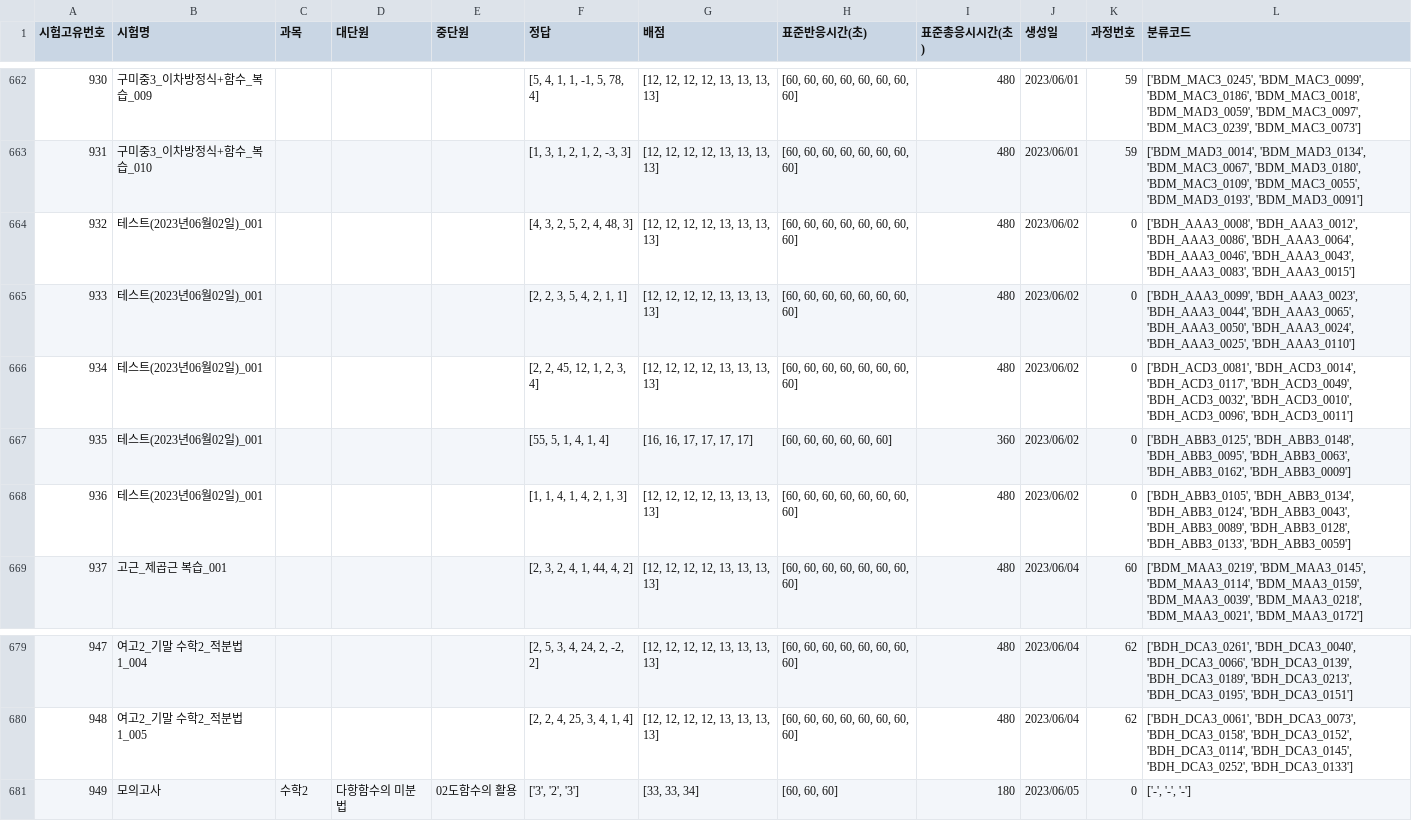
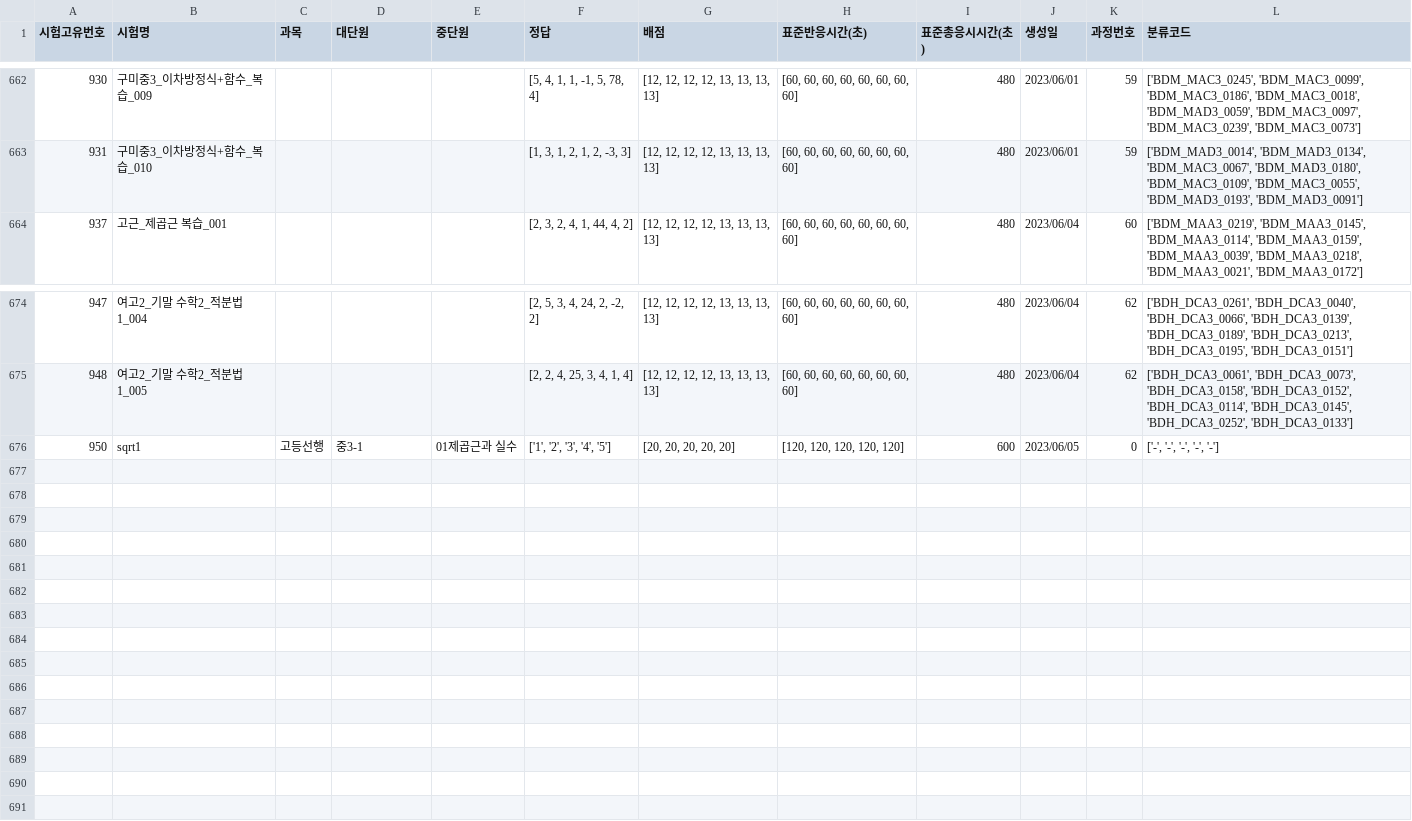
Before and after one commit to JulimPark/streamlit_second, a CSV file: exam_data.csv, drawn as a sheet; only a part is shown, gaps mark what is left out; removed rows and columns are numbered as before the commit, all else as after; the diff names each change by its address in the sheet, - before the commit and + after, or states it on an @@ line.

Commit message:
2023-6-5 23:36:47

```diff
--- a/exam_data.csv
+++ b/exam_data.csv
-row 664: 932 | 테스트(2023년06월02일)_001 |  |  |  | [4, 3, 2, 5, 2, 4, 48, 3] | [12, 12, 12, 12, 13, 13, 13, 13] | [60, 60, 60, 60, 60, 60, 60, 60] | 480 | 2023/06/02 | 0 | ['BDH_AAA3_0008', 'BDH_AAA3_0012', 'BDH_AAA3_0086', 'BDH_AAA3_0064', 'BDH_AAA3_0046', 'BDH_AAA3_0043', 'BDH_AAA3_0083', 'BDH_AAA3_0015']
-row 665: 933 | 테스트(2023년06월02일)_001 |  |  |  | [2, 2, 3, 5, 4, 2, 1, 1] | [12, 12, 12, 12, 13, 13, 13, 13] | [60, 60, 60, 60, 60, 60, 60, 60] | 480 | 2023/06/02 | 0 | ['BDH_AAA3_0099', 'BDH_AAA3_0023', 'BDH_AAA3_0044', 'BDH_AAA3_0065', 'BDH_AAA3_0050', 'BDH_AAA3_0024', 'BDH_AAA3_0025', 'BDH_AAA3_0110']
-row 666: 934 | 테스트(2023년06월02일)_001 |  |  |  | [2, 2, 45, 12, 1, 2, 3, 4] | [12, 12, 12, 12, 13, 13, 13, 13] | [60, 60, 60, 60, 60, 60, 60, 60] | 480 | 2023/06/02 | 0 | ['BDH_ACD3_0081', 'BDH_ACD3_0014', 'BDH_ACD3_0117', 'BDH_ACD3_0049', 'BDH_ACD3_0032', 'BDH_ACD3_0010', 'BDH_ACD3_0096', 'BDH_ACD3_0011']
-row 667: 935 | 테스트(2023년06월02일)_001 |  |  |  | [55, 5, 1, 4, 1, 4] | [16, 16, 17, 17, 17, 17] | [60, 60, 60, 60, 60, 60] | 360 | 2023/06/02 | 0 | ['BDH_ABB3_0125', 'BDH_ABB3_0148', 'BDH_ABB3_0095', 'BDH_ABB3_0063', 'BDH_ABB3_0162', 'BDH_ABB3_0009']
-row 668: 936 | 테스트(2023년06월02일)_001 |  |  |  | [1, 1, 4, 1, 4, 2, 1, 3] | [12, 12, 12, 12, 13, 13, 13, 13] | [60, 60, 60, 60, 60, 60, 60, 60] | 480 | 2023/06/02 | 0 | ['BDH_ABB3_0105', 'BDH_ABB3_0134', 'BDH_ABB3_0124', 'BDH_ABB3_0043', 'BDH_ABB3_0089', 'BDH_ABB3_0128', 'BDH_ABB3_0133', 'BDH_ABB3_0059']
-row 681: 949 | 모의고사 | 수학2 | 다항함수의 미분법 | 02도함수의 활용 | ['3', '2', '3'] | [33, 33, 34] | [60, 60, 60] | 180 | 2023/06/05 | 0 | ['-', '-', '-']
+row 676: 950 | sqrt1 | 고등선행 | 중3-1 | 01제곱근과 실수 | ['1', '2', '3', '4', '5'] | [20, 20, 20, 20, 20] | [120, 120, 120, 120, 120] | 600 | 2023/06/05 | 0 | ['-', '-', '-', '-', '-']
```
